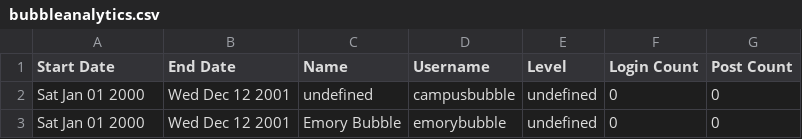
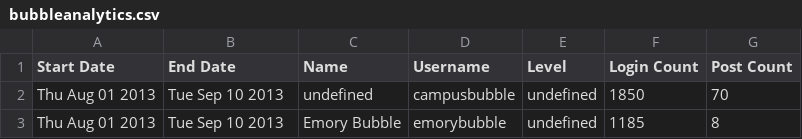
Before and after one commit to ThePatShea/advanced-internal-university-social-network, a CSV file: sandbox/bubble_authentication/bubbleanalytics.csv, drawn as a sheet.

```diff
--- a/sandbox/bubble_authentication/bubbleanalytics.csv
+++ b/sandbox/bubble_authentication/bubbleanalytics.csv
@@ -1,3 +1,3 @@
 Start Date,End Date,Name,Username,Level,Login Count,Post Count
-Sat Jan 01 2000,Wed Dec 12 2001,undefined,campusbubble,undefined,0,0
-Sat Jan 01 2000,Wed Dec 12 2001,Emory Bubble,emorybubble,undefined,0,0
+Thu Aug 01 2013,Tue Sep 10 2013,undefined,campusbubble,undefined,1850,70
+Thu Aug 01 2013,Tue Sep 10 2013,Emory Bubble,emorybubble,undefined,1185,8
```
Also changed, not shown: 3 other files.
